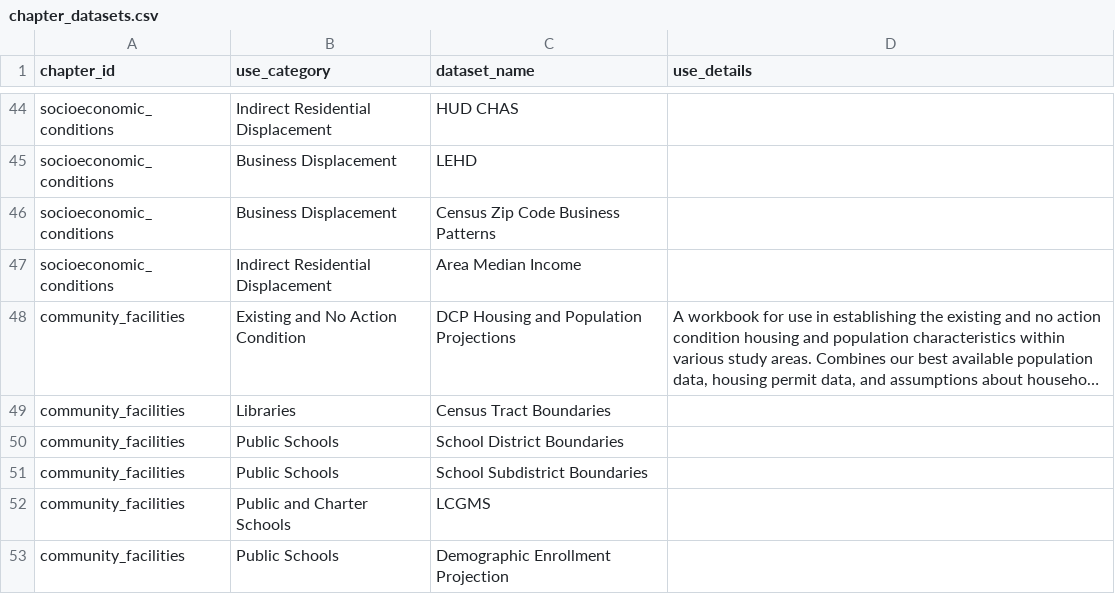
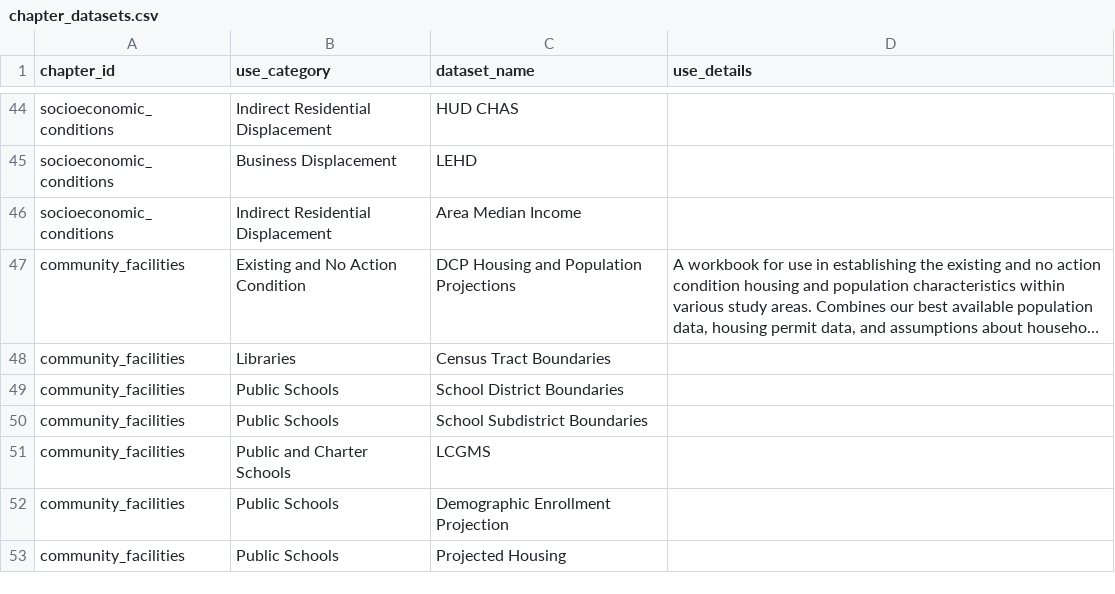
Before and after one commit to NYCPlanning/data-engineering, a CSV file: products/ceqr/seeds/chapter_datasets.csv, drawn as a sheet; only a part is shown, gaps mark what is left out; the shorter side is filled out with more unchanged rows; long unchanged cells end in ….

```diff
--- a/products/ceqr/seeds/chapter_datasets.csv
+++ b/products/ceqr/seeds/chapter_datasets.csv
@@ -45,3 +45,2 @@ socioeconomic_conditions,Indirect Residential Displacement,HUD CHAS,
 socioeconomic_conditions,Business Displacement,LEHD,
-socioeconomic_conditions,Business Displacement,Census Zip Code Business Patterns,
 socioeconomic_conditions,Indirect Residential Displacement,Area Median Income,
```
Also changed, not shown: products/ceqr/seeds/datasets.csv.
